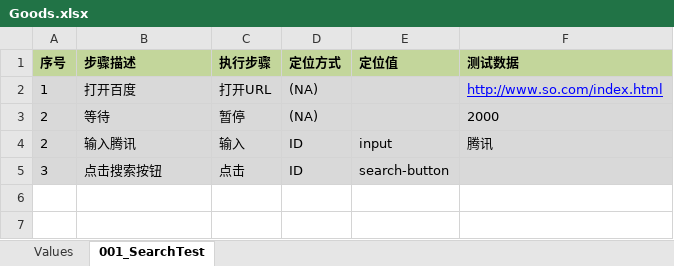
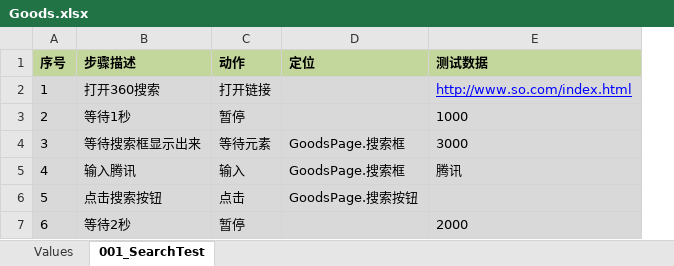
Before and after one commit to stephenwang1011/easy-automation, an Excel workbook: keywordautotest/res/testcase/Goods.xlsx, sheet 001_SearchTest, drawn as a sheet; values as stored, in another font and other column widths than the file's, no borders; removed rows and columns are numbered as before the commit, all else as after; the diff names each change by its address in the sheet, - before the commit and + after, or states it on an @@ line.

```diff
--- a/keywordautotest/res/testcase/Goods.xlsx (sheet 001_SearchTest)
+++ b/keywordautotest/res/testcase/Goods.xlsx (sheet 001_SearchTest)
-column D (定位方式), rows 2-5: (NA) | (NA) | ID | ID
-column E (定位值), rows 4-5: input | search-button
+column D (定位), rows 5-6: GoodsPage.搜索框 | GoodsPage.搜索按钮
-C1: 执行步骤
+C1: 动作
-B2 (步骤描述): 打开百度
+B2 (步骤描述): 打开360搜索
-C2 (动作): 打开URL
+C2 (动作): 打开链接
-B3 (步骤描述): 等待
+B3 (步骤描述): 等待1秒
-E3 (测试数据): 2000
+E3 (测试数据): 1000
+row 4: 3 | 等待搜索框显示出来 | 等待元素 | GoodsPage.搜索框 | 3000
-A5 (序号): 2
+A5 (序号): 4
-A6 (序号): 3
+A6 (序号): 5
+row 7: 6 | 等待2秒 | 暂停 |  | 2000
```
Also changed, not shown: sheet Values, keywordautotest/res/testcase/Login.xlsx, 9 other files.
